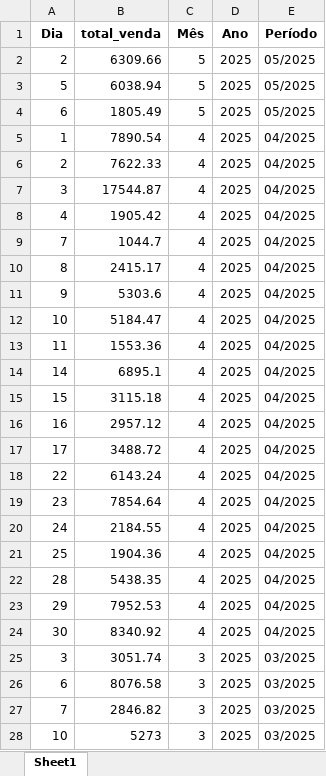
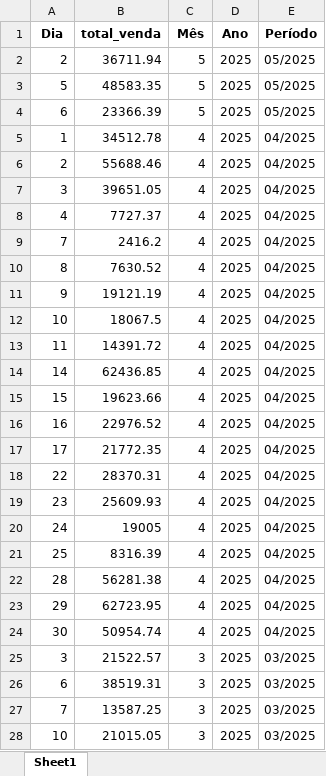
Before and after one commit to maloka-ai/poc-dashboard, an Excel workbook: dados/ADD/Dados_ADD_PF/faturamento_diario.xlsx, sheet Sheet1, drawn as a sheet; only a part is shown; values as stored, in another font and other column widths than the file's, no borders; the diff covers the shown part only; the diff names each change by its address in the sheet, - before the commit and + after, or states it on an @@ line.

Commit message:
atualizei dados da add de faturamento

```diff
--- a/dados/ADD/Dados_ADD_PF/faturamento_diario.xlsx (sheet Sheet1)
+++ b/dados/ADD/Dados_ADD_PF/faturamento_diario.xlsx (sheet Sheet1)
-B2 (total_venda): 6309.66
+B2 (total_venda): 36711.94
-B3 (total_venda): 6038.94
+B3 (total_venda): 48583.35
-B4 (total_venda): 1805.49
+B4 (total_venda): 23366.39
-B5 (total_venda): 7890.54
+B5 (total_venda): 34512.78
-B6 (total_venda): 7622.33
+B6 (total_venda): 55688.46
-B7 (total_venda): 17544.87
+B7 (total_venda): 39651.05
-B8 (total_venda): 1905.42
+B8 (total_venda): 7727.37
-B9 (total_venda): 1044.7
+B9 (total_venda): 2416.2
-B10 (total_venda): 2415.17
+B10 (total_venda): 7630.52
-B11 (total_venda): 5303.6
+B11 (total_venda): 19121.19
-B12 (total_venda): 5184.47
+B12 (total_venda): 18067.5
-B13 (total_venda): 1553.36
+B13 (total_venda): 14391.72
-B14 (total_venda): 6895.1
+B14 (total_venda): 62436.85
-B15 (total_venda): 3115.18
+B15 (total_venda): 19623.66
-B16 (total_venda): 2957.12
+B16 (total_venda): 22976.52
-B17 (total_venda): 3488.72
+B17 (total_venda): 21772.35
-B18 (total_venda): 6143.24
+B18 (total_venda): 28370.31
-B19 (total_venda): 7854.64
+B19 (total_venda): 25609.93
-B20 (total_venda): 2184.55
+B20 (total_venda): 19005
-B21 (total_venda): 1904.36
+B21 (total_venda): 8316.39
-B22 (total_venda): 5438.35
+B22 (total_venda): 56281.38
-B23 (total_venda): 7952.53
+B23 (total_venda): 62723.95
-B24 (total_venda): 8340.92
+B24 (total_venda): 50954.74
-B25 (total_venda): 3051.74
+B25 (total_venda): 21522.57
-B26 (total_venda): 8076.58
+B26 (total_venda): 38519.31
-B27 (total_venda): 2846.82
+B27 (total_venda): 13587.25
-B28 (total_venda): 5273
+B28 (total_venda): 21015.05
```
Also changed, not shown: 35 edited cells elsewhere in this sheet, dados/ADD/Dados_ADD_PF/faturamento_anual.xlsx, dados/ADD/Dados_ADD_PF/faturamento_anual_geral.xlsx, 1 other file.
